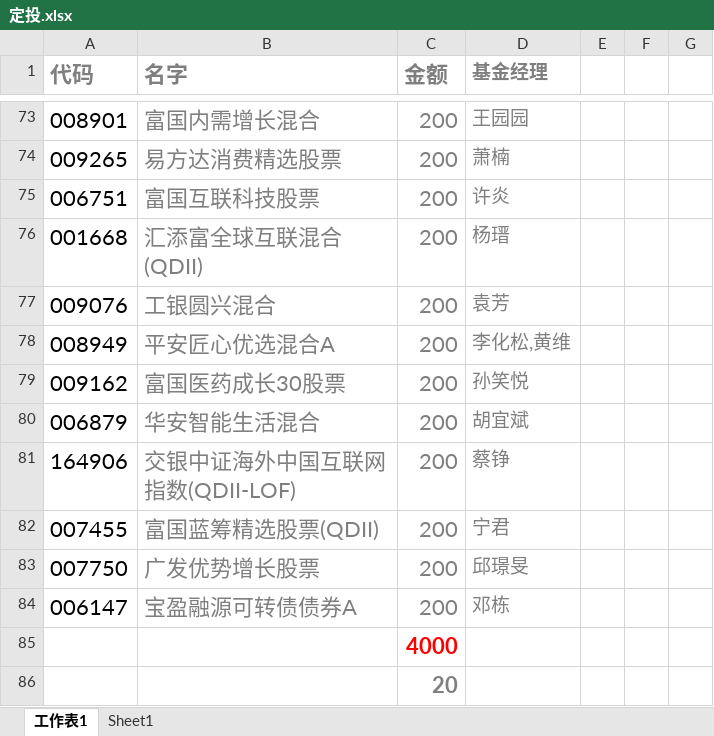
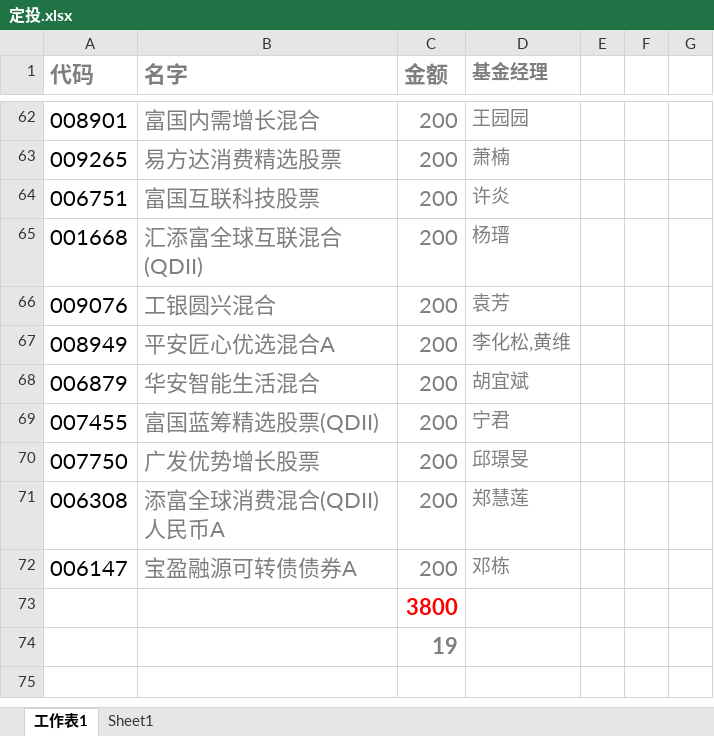
Before and after one commit to lijiadashaoye/jijinfenxi, an Excel workbook: 定投.xlsx, sheet 工作表1, drawn as a sheet; only a part is shown, gaps mark what is left out; values as stored, in another font and other column widths than the file's, no borders; removed rows and columns are numbered as before the commit, all else as after; the diff covers the shown part only; the diff names each change by its address in the sheet, - before the commit and + after, or states it on an @@ line.

```diff
--- a/定投.xlsx (sheet 工作表1)
+++ b/定投.xlsx (sheet 工作表1)
-row 79: 009162 | 富国医药成长30股票 | 200 | 孙笑悦
-row 81: 164906 | 交银中证海外中国互联网指数(QDII-LOF) | 200 | 蔡铮
+row 71: 006308 | 添富全球消费混合(QDII)人民币A | 200 | 郑慧莲
-C73 (金额): 4000
+C73 (金额): 3800
-C74 (金额): 20
+C74 (金额): 19
```
Also changed, not shown: 1 added row, 12 removed rows, 32 edited cells and cell formats elsewhere in this sheet, sheet Sheet1, 1 other file.
